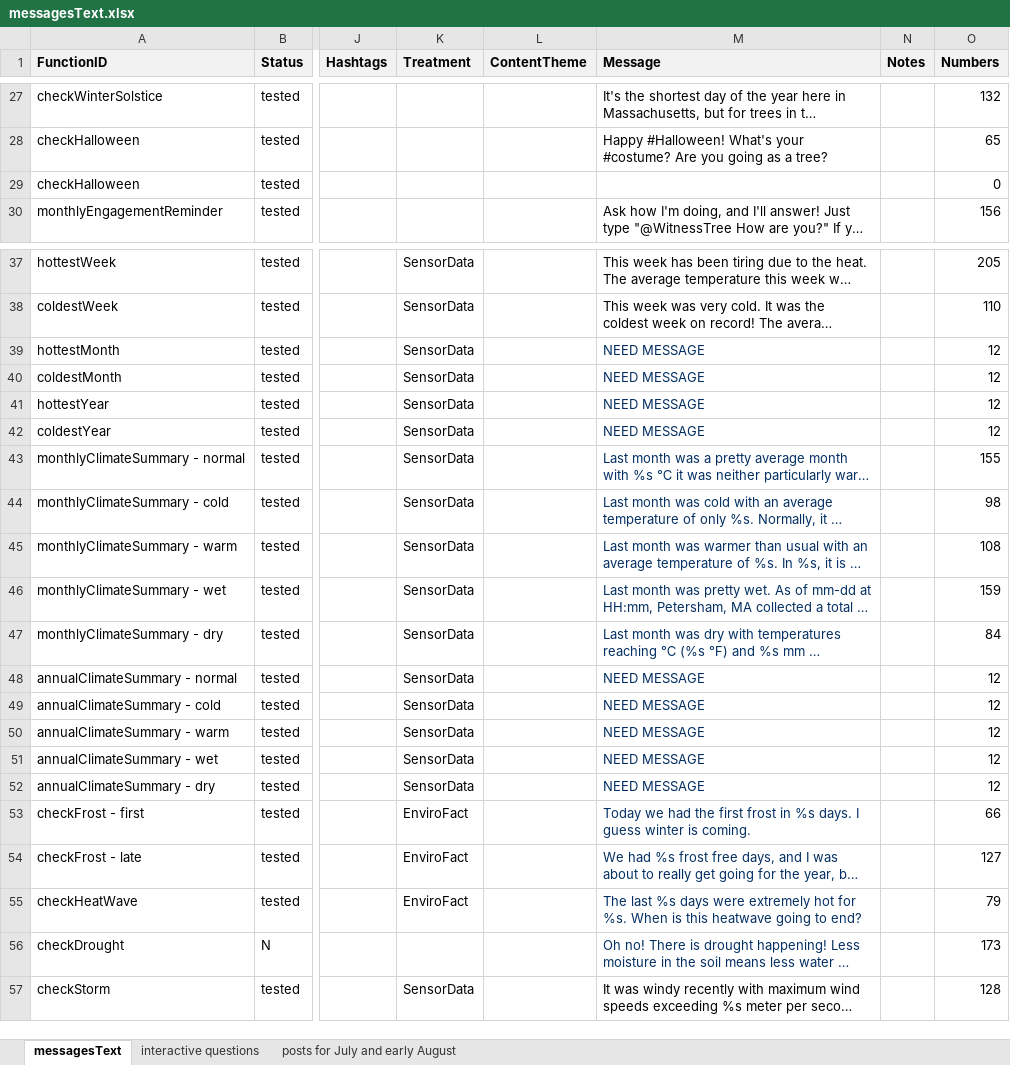
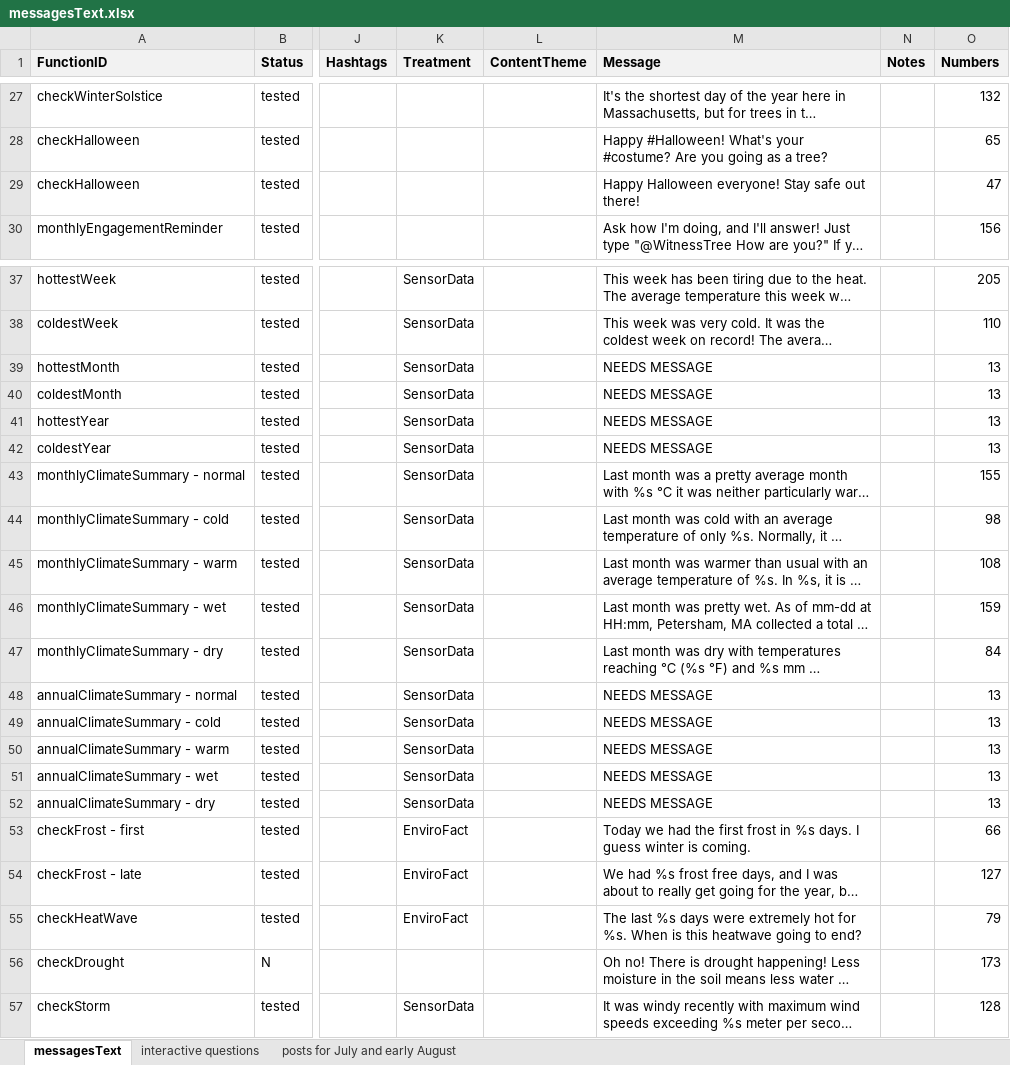
Before and after one commit to RademacherTim/witnessTree, an Excel workbook: messagesText.xlsx, sheet messagesText, drawn as a sheet; only a part is shown, gaps mark what is left out; long unchanged cells end in …; values as stored, in another font and other column widths than the file's, no borders; conditional formats not drawn; the diff covers the shown part only; the diff names each change by its address in the sheet, - before the commit and + after, or states it on an @@ line.

```diff
--- a/messagesText.xlsx (sheet messagesText)
+++ b/messagesText.xlsx (sheet messagesText)
-M29 (Message): (empty)
+M29 (Message): Happy Halloween everyone! Stay safe out there!
-O29 (Numbers): 0
+O29 (Numbers): 47
-M39:M42 (Message): NEED MESSAGE
+M39:M42 (Message): NEEDS MESSAGE
-M39:M56 text colour: #032F62
+M39:M56 text colour: black
-O39:O42 (Numbers): 12
+O39:O42 (Numbers): 13
-M48:M52 (Message): NEED MESSAGE
+M48:M52 (Message): NEEDS MESSAGE
-O48:O52 (Numbers): 12
+O48:O52 (Numbers): 13
```
Also changed, not shown: 6 removed rows, 74 edited cells and cell formats elsewhere in this sheet, sheet posts for July and early August, formulas that keep their value, 7 other files.
